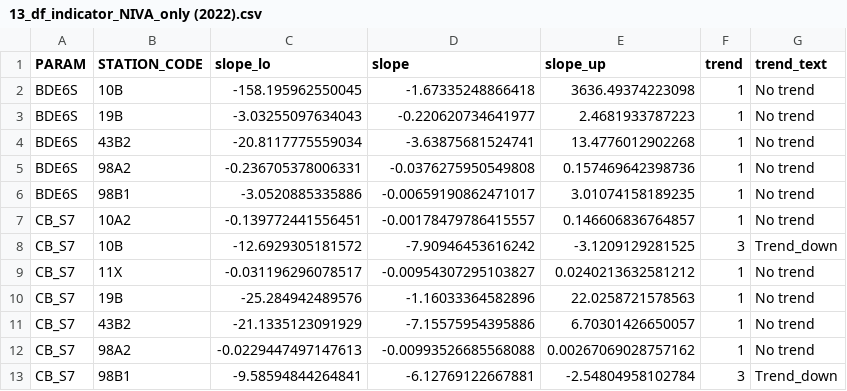
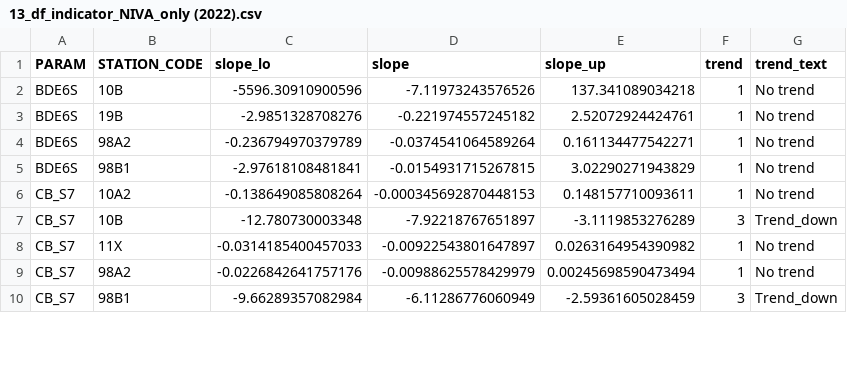
Before and after one commit to DagHjermann/Contaminant_indicators, a CSV file: Data/13_df_indicator_NIVA_only (2022).csv, drawn as a sheet; only a part is shown; the diff covers the shown part only.

Commit message:
Update 13_df_indicator_NIVA_only (2022).csv

```diff
--- a/Data/13_df_indicator_NIVA_only (2022).csv
+++ b/Data/13_df_indicator_NIVA_only (2022).csv
@@ -1,13 +1,10 @@
 PARAM,STATION_CODE,slope_lo,slope,slope_up,trend,trend_text
-BDE6S,10B,-158.195962550045,-1.67335248866418,3636.49374223098,1,No trend
-BDE6S,19B,-3.03255097634043,-0.220620734641977,2.4681933787223,1,No trend
-BDE6S,43B2,-20.8117775559034,-3.63875681524741,13.4776012902268,1,No trend
-BDE6S,98A2,-0.236705378006331,-0.0376275950549808,0.157469642398736,1,No trend
-BDE6S,98B1,-3.0520885335886,-0.00659190862471017,3.01074158189235,1,No trend
-CB_S7,10A2,-0.139772441556451,-0.00178479786415557,0.146606836764857,1,No trend
-CB_S7,10B,-12.6929305181572,-7.90946453616242,-3.1209129281525,3,Trend_down
-CB_S7,11X,-0.031196296078517,-0.00954307295103827,0.0240213632581212,1,No trend
-CB_S7,19B,-25.284942489576,-1.16033364582896,22.0258721578563,1,No trend
-CB_S7,43B2,-21.1335123091929,-7.15575954395886,6.70301426650057,1,No trend
-CB_S7,98A2,-0.0229447497147613,-0.00993526685568088,0.00267069028757162,1,No trend
-CB_S7,98B1,-9.58594844264841,-6.12769122667881,-2.54804958102784,3,Trend_down
+BDE6S,10B,-5596.30910900596,-7.11973243576526,137.341089034218,1,No trend
+BDE6S,19B,-2.9851328708276,-0.221974557245182,2.52072924424761,1,No trend
+BDE6S,98A2,-0.236794970379789,-0.0374541064589264,0.161134477542271,1,No trend
+BDE6S,98B1,-2.97618108481841,-0.0154931715267815,3.02290271943829,1,No trend
+CB_S7,10A2,-0.138649085808264,-0.000345692870448153,0.148157710093611,1,No trend
+CB_S7,10B,-12.780730003348,-7.92218767651897,-3.1119853276289,3,Trend_down
+CB_S7,11X,-0.0314185400457033,-0.00922543801647897,0.0263164954390982,1,No trend
+CB_S7,98A2,-0.0226842641757176,-0.00988625578429979,0.00245698590473494,1,No trend
+CB_S7,98B1,-9.66289357082984,-6.11286776060949,-2.59361605028459,3,Trend_down
```
Also changed, not shown: 1 added row, 1 removed row and 99 edited cells elsewhere in this file.
